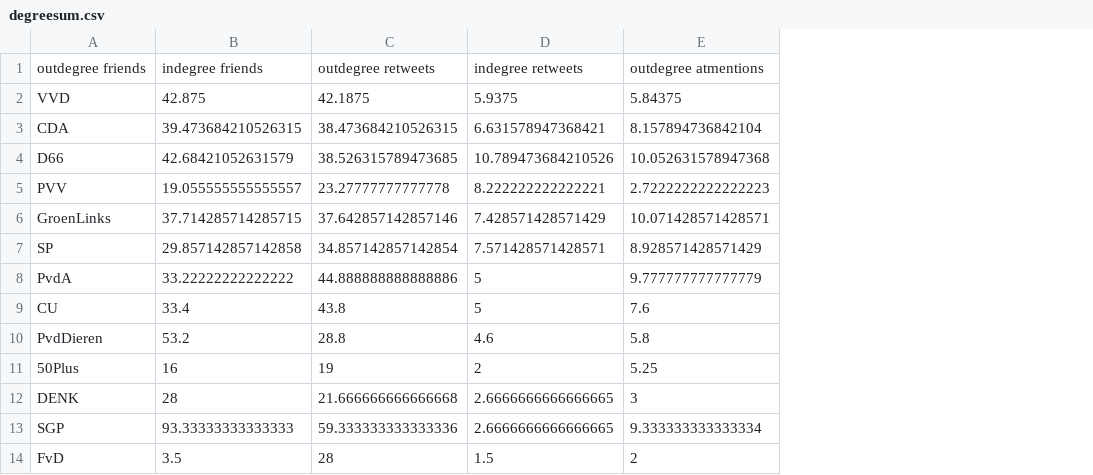
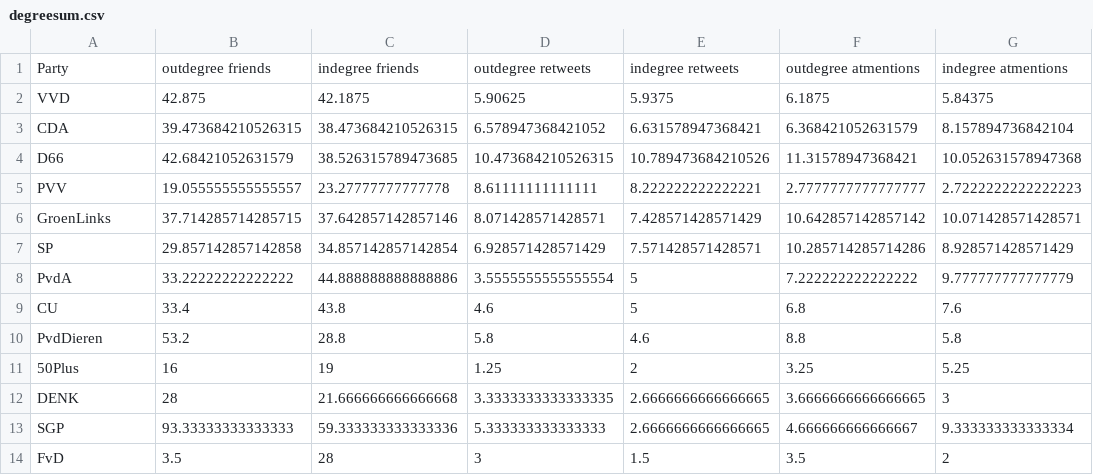
Before and after one commit to JochemTolsma/Twitter, a CSV file: degreesum.csv, drawn as a sheet; removed rows and columns are numbered as before the commit, all else as after; the diff names each change by its address in the sheet, - before the commit and + after, or states it on an @@ line.

```diff
--- a/degreesum.csv
+++ b/degreesum.csv
+column D, rows 2-14: 5.90625 | 6.578947368421052 | 10.473684210526315 | 8.61111111111111 | 8.071428571428571 | 6.928571428571429 | 3.5555555555555554 | 4.6 | 5.8 | 1.25 | 3.3333333333333335 | 5.333333333333333 | 3
+column F, rows 2-14: 6.1875 | 6.368421052631579 | 11.31578947368421 | 2.7777777777777777 | 10.642857142857142 | 10.285714285714286 | 7.222222222222222 | 6.8 | 8.8 | 3.25 | 3.6666666666666665 | 4.666666666666667 | 3.5
-row 1: outdegree friends | indegree friends | outdegree retweets | indegree retweets | outdegree atmentions
+row 1: Party | outdegree friends | indegree friends | outdegree retweets | indegree retweets | outdegree atmentions | indegree atmentions
```
Also changed, not shown: docs/degreesum.csv, 8 other files.
